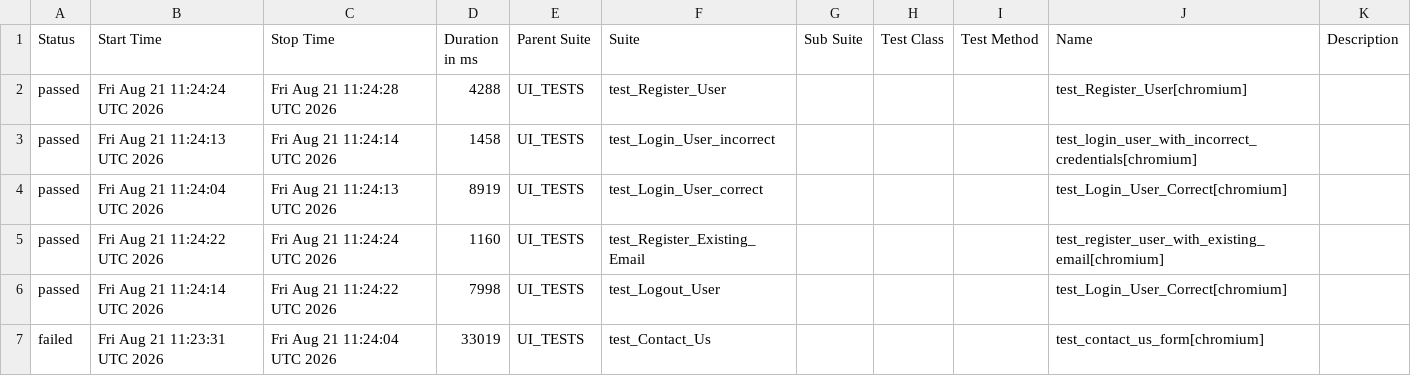
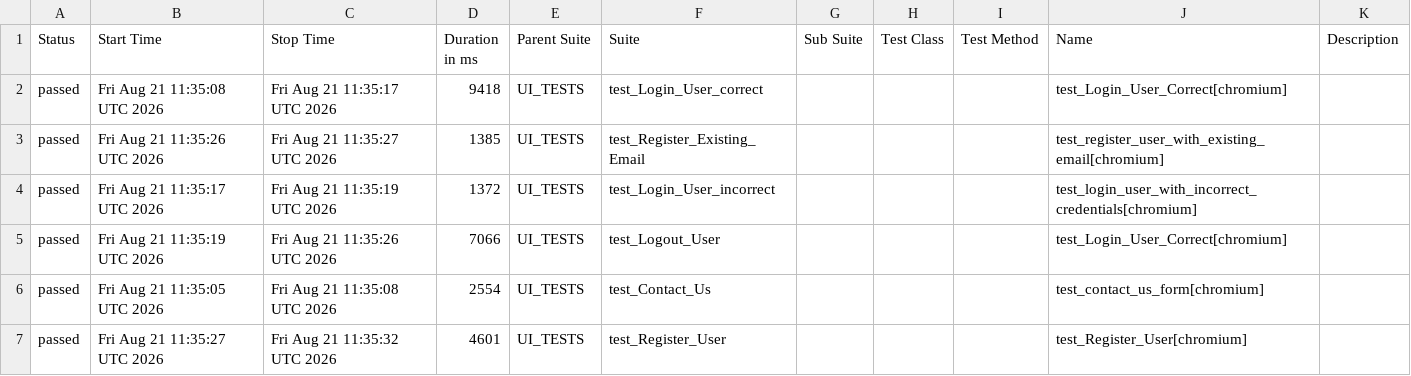
Before and after one commit to alina-hkt/automation_exercise, a CSV file: data/suites.csv, drawn as a sheet.

```diff
--- a/data/suites.csv
+++ b/data/suites.csv
@@ -1,7 +1,7 @@
 "Status","Start Time","Stop Time","Duration in ms","Parent Suite","Suite","Sub Suite","Test Class","Test Method","Name","Description"
-"passed","Fri Aug 21 11:24:24 UTC 2026","Fri Aug 21 11:24:28 UTC 2026","4288","UI_TESTS","test_Register_User","","","","test_Register_User[chromium]",""
-"passed","Fri Aug 21 11:24:13 UTC 2026","Fri Aug 21 11:24:14 UTC 2026","1458","UI_TESTS","test_Login_User_incorrect","","","","test_login_user_with_incorrect_credentials[chromium]",""
-"passed","Fri Aug 21 11:24:04 UTC 2026","Fri Aug 21 11:24:13 UTC 2026","8919","UI_TESTS","test_Login_User_correct","","","","test_Login_User_Correct[chromium]",""
-"passed","Fri Aug 21 11:24:22 UTC 2026","Fri Aug 21 11:24:24 UTC 2026","1160","UI_TESTS","test_Register_Existing_Email","","","","test_register_user_with_existing_email[chromium]",""
-"passed","Fri Aug 21 11:24:14 UTC 2026","Fri Aug 21 11:24:22 UTC 2026","7998","UI_TESTS","test_Logout_User","","","","test_Login_User_Correct[chromium]",""
-"failed","Fri Aug 21 11:23:31 UTC 2026","Fri Aug 21 11:24:04 UTC 2026","33019","UI_TESTS","test_Contact_Us","","","","test_contact_us_form[chromium]",""
+"passed","Fri Aug 21 11:35:08 UTC 2026","Fri Aug 21 11:35:17 UTC 2026","9418","UI_TESTS","test_Login_User_correct","","","","test_Login_User_Correct[chromium]",""
+"passed","Fri Aug 21 11:35:26 UTC 2026","Fri Aug 21 11:35:27 UTC 2026","1385","UI_TESTS","test_Register_Existing_Email","","","","test_register_user_with_existing_email[chromium]",""
+"passed","Fri Aug 21 11:35:17 UTC 2026","Fri Aug 21 11:35:19 UTC 2026","1372","UI_TESTS","test_Login_User_incorrect","","","","test_login_user_with_incorrect_credentials[chromium]",""
+"passed","Fri Aug 21 11:35:19 UTC 2026","Fri Aug 21 11:35:26 UTC 2026","7066","UI_TESTS","test_Logout_User","","","","test_Login_User_Correct[chromium]",""
+"passed","Fri Aug 21 11:35:05 UTC 2026","Fri Aug 21 11:35:08 UTC 2026","2554","UI_TESTS","test_Contact_Us","","","","test_contact_us_form[chromium]",""
+"passed","Fri Aug 21 11:35:27 UTC 2026","Fri Aug 21 11:35:32 UTC 2026","4601","UI_TESTS","test_Register_User","","","","test_Register_User[chromium]",""
```
Also changed, not shown: 35 other files.
